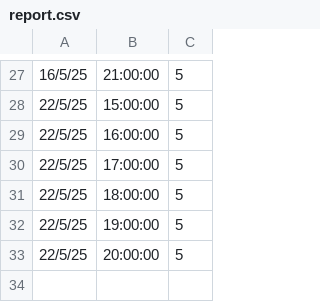
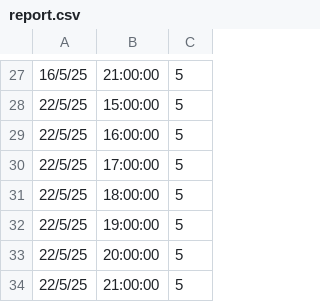
Before and after one commit to armyrdz/lol, a CSV file: HokuyoTracking2024/report.csv, drawn as a sheet; only a part is shown, gaps mark what is left out; the diff names each change by its address in the sheet, - before the commit and + after, or states it on an @@ line.

```diff
--- a/HokuyoTracking2024/report.csv
+++ b/HokuyoTracking2024/report.csv
+row 34: 22/5/25 | 21:00:00 | 5
```
Also changed, not shown: 3 other files.
